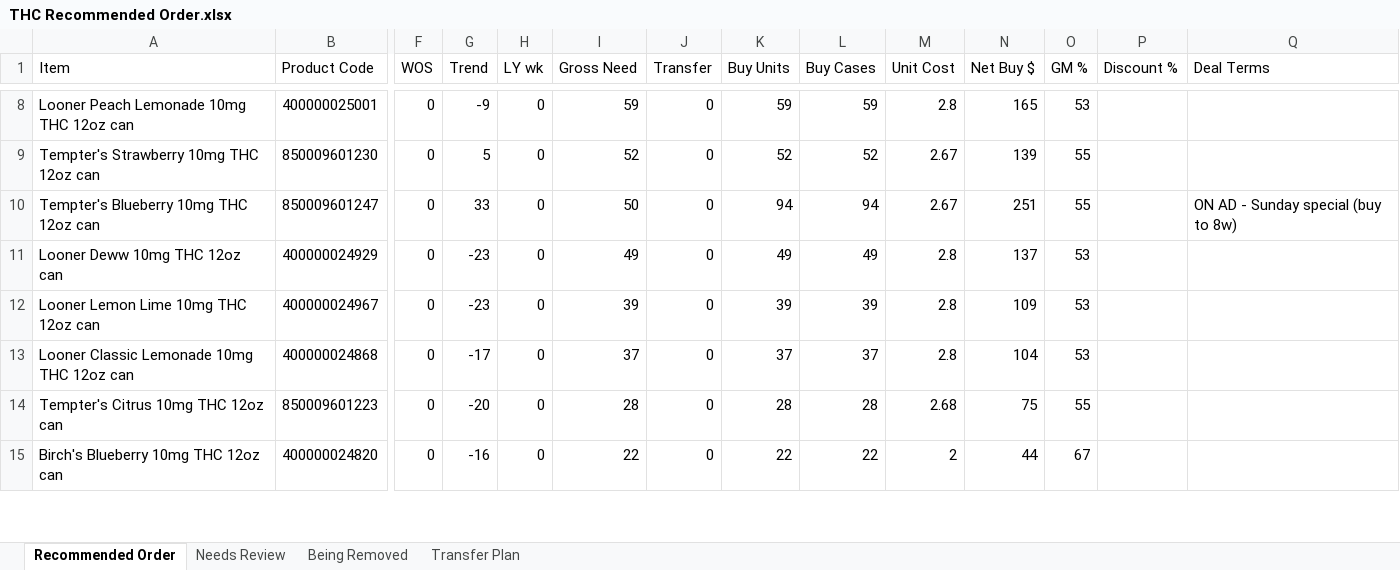
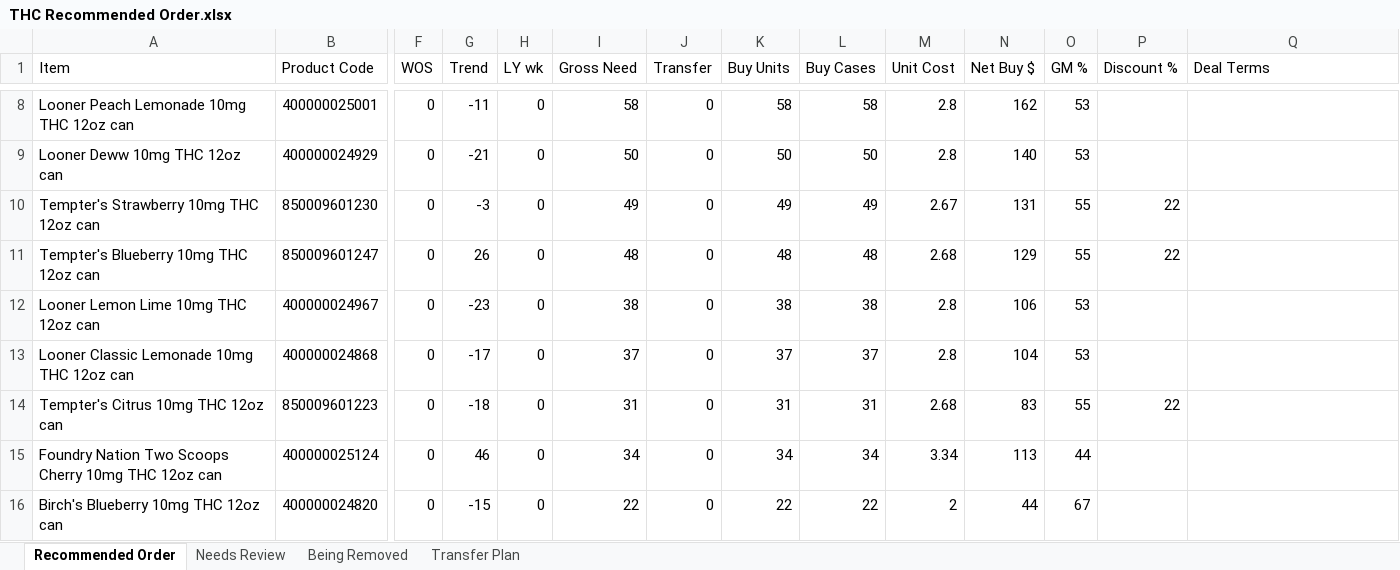
Before and after one commit to Akuklok/thc-dashboard, an Excel workbook: data/THC Recommended Order.xlsx, sheet Recommended Order, drawn as a sheet; only a part is shown, gaps mark what is left out; values as stored, in another font and other column widths than the file's, no borders; removed rows and columns are numbered as before the commit, all else as after; rows hold the shown columns only; the diff covers the shown part only; the diff names each change by its address in the sheet, - before the commit and + after, or states it on an @@ line.

Commit message:
auto-update THC Recommended Order.xlsx

```diff
--- a/data/THC Recommended Order.xlsx (sheet Recommended Order)
+++ b/data/THC Recommended Order.xlsx (sheet Recommended Order)
-G8 (Trend): -9
+G8 (Trend): -11
-I8 (Gross Need): 59
+I8 (Gross Need): 58
-K8 (Buy Units): 59
+K8 (Buy Units): 58
-L8 (Buy Cases): 59
+L8 (Buy Cases): 58
-N8 (Net Buy $): 165
+N8 (Net Buy $): 162
+row 9: Looner Deww 10mg THC 12oz can | 400000024929 | 0 | -21 | 0 | 50 | 0 | 50 | 50 | 2.8 | 140 | 53
-G10 (Trend): 5
+G10 (Trend): -3
-I10 (Gross Need): 52
+I10 (Gross Need): 49
-K10 (Buy Units): 52
+K10 (Buy Units): 49
-L10 (Buy Cases): 52
+L10 (Buy Cases): 49
-N10 (Net Buy $): 139
+N10 (Net Buy $): 131
-P10:P11 (Discount %): (empty)
+P10:P11 (Discount %): 22
-G11 (Trend): 33
+G11 (Trend): 26
-I11 (Gross Need): 50
+I11 (Gross Need): 48
-K11 (Buy Units): 94
+K11 (Buy Units): 48
-L11 (Buy Cases): 94
+L11 (Buy Cases): 48
-M11 (Unit Cost): 2.67
+M11 (Unit Cost): 2.68
-N11 (Net Buy $): 251
+N11 (Net Buy $): 129
-Q11 (Deal Terms): ON AD - Sunday special (buy to 8w)
+Q11 (Deal Terms): (empty)
-row 11: Looner Deww 10mg THC 12oz can | 400000024929 | 0 | -23 | 0 | 49 | 0 | 49 | 49 | 2.8 | 137 | 53
-I12 (Gross Need): 39
+I12 (Gross Need): 38
-K12 (Buy Units): 39
+K12 (Buy Units): 38
-L12 (Buy Cases): 39
+L12 (Buy Cases): 38
-N12 (Net Buy $): 109
+N12 (Net Buy $): 106
-G14 (Trend): -20
+G14 (Trend): -18
-I14 (Gross Need): 28
+I14 (Gross Need): 31
-K14 (Buy Units): 28
+K14 (Buy Units): 31
-L14 (Buy Cases): 28
+L14 (Buy Cases): 31
-N14 (Net Buy $): 75
+N14 (Net Buy $): 83
-P14 (Discount %): (empty)
+P14 (Discount %): 22
+row 15: Foundry Nation Two Scoops Cherry 10mg THC 12oz can | 400000025124 | 0 | 46 | 0 | 34 | 0 | 34 | 34 | 3.34 | 113 | 44
-G16 (Trend): -16
+G16 (Trend): -15
```
Also changed, not shown: 41 added rows, 39 removed rows and 248 edited cells elsewhere in this sheet, sheet Transfer Plan, sheet Needs Review, sheet Being Removed.
